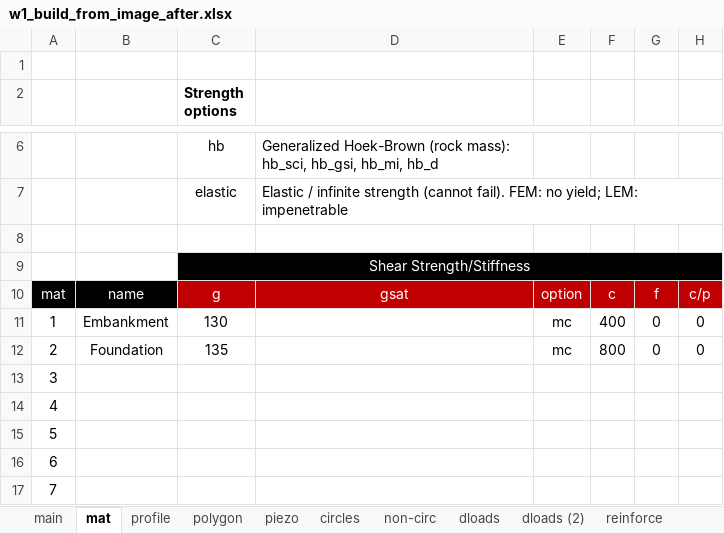
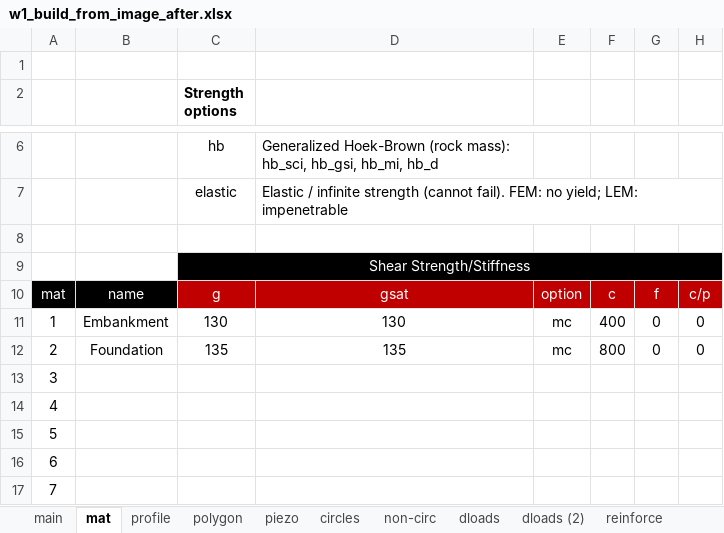
Before and after one commit to njones61/xslope, an Excel workbook: docs/tutorials/files/w1_build_from_image_after.xlsx, sheet mat, drawn as a sheet; only a part is shown, gaps mark what is left out; values as stored, in another font and other column widths than the file's, no borders; conditional formats not drawn; the diff names each change by its address in the sheet, - before the commit and + after, or states it on an @@ line.

```diff
--- a/docs/tutorials/files/w1_build_from_image_after.xlsx (sheet mat)
+++ b/docs/tutorials/files/w1_build_from_image_after.xlsx (sheet mat)
-D11: (empty)
+D11: 130
-D12: (empty)
+D12: 135
```
Also changed, not shown: sheet profile, 6 other files.
